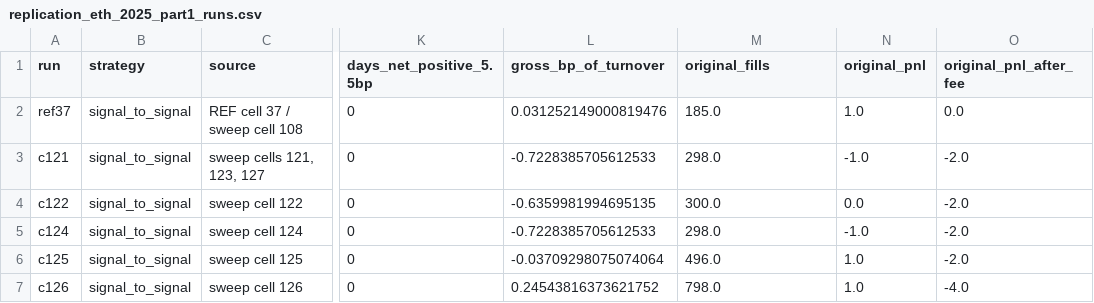
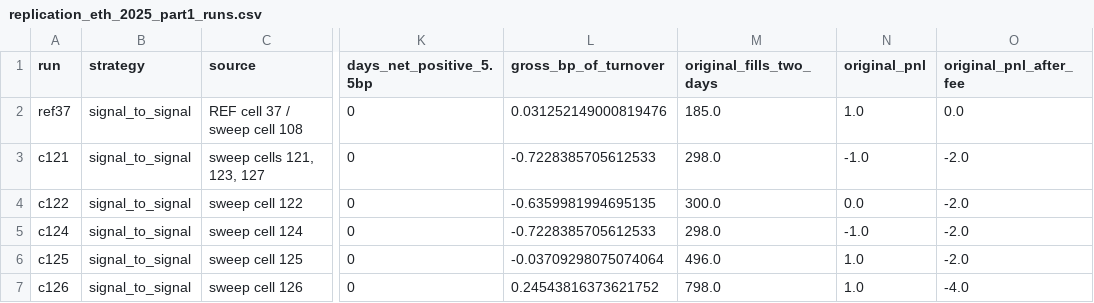
Before and after one commit to bamasa/trading-research-pipeline, a CSV file: experiments/results/replication_eth_2025_part1_runs.csv, drawn as a sheet; only a part is shown, gaps mark what is left out; the diff names each change by its address in the sheet, - before the commit and + after, or states it on an @@ line.

Commit message:
ETH replication: corrections to the results page after a recomputation of every number
The part-2 threshold passage now states what the threshold was fixed from (the
2025 training days' 7.7 / 84.6 / 7.7% against the original's printed
9.1 / 81.9 / 9.1%) and the 2026 class mix on every split, committed as
replication_eth_2025_split_shares.csv by a new split-shares stage. The page
adds the volatility filter's 18.1% target share, the near-constant fit and its
losses, and no longer pins the test's loss on the threshold: part 1's gross
edges were below the fee too. Three of the original's configurations were
positive after its fee, not one; the plan's wording is corrected on the page.
The gate bullet gives the effective gate, the header summarises both parts,
the original's fills are labelled as two-day totals (column renamed in the
runs CSVs, values unchanged), and the boundary counts, the training CSVs'
kept column and the whole-day size floor are described. Two rounded shares
are corrected (50.9% flat at 2e-4, 70.8% predicted up).

```diff
--- a/experiments/results/replication_eth_2025_part1_runs.csv
+++ b/experiments/results/replication_eth_2025_part1_runs.csv
-M1: original_fills
+M1: original_fills_two_days
```
Also changed, not shown: experiments/results/replication_eth_2025_part2_runs.csv, 4 other files.
